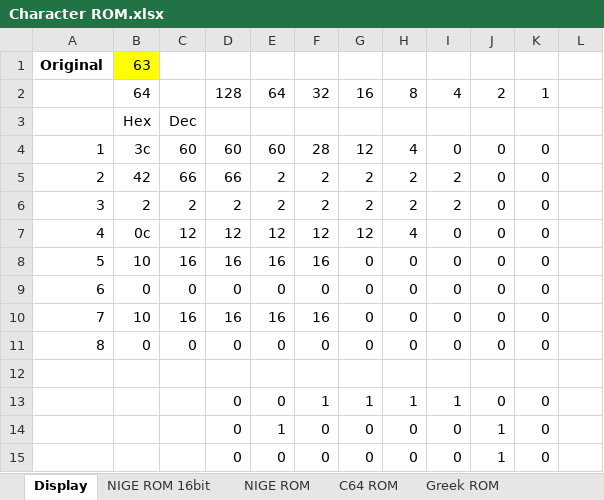
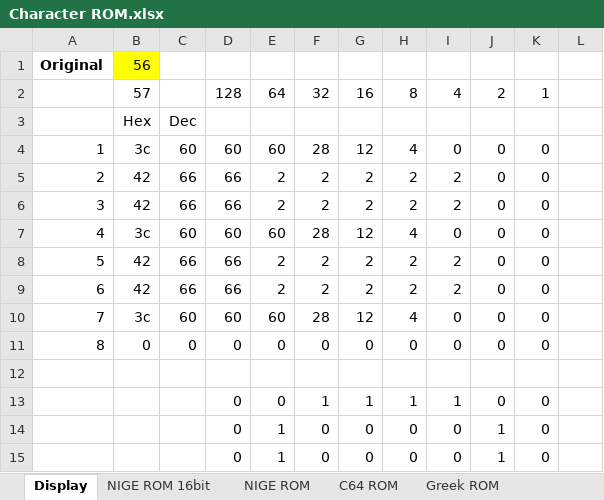
Before and after one commit to Anding/N.I.G.E.-Machine, an Excel workbook: Resources/Character ROM.xlsx, sheet Display, drawn as a sheet; only a part is shown; values as stored, in another font and other column widths than the file's, no borders; conditional formats not drawn; the diff covers the shown part only; the diff names each change by its address in the sheet, - before the commit and + after, or states it on an @@ line.

```diff
--- a/Resources/Character ROM.xlsx (sheet Display)
+++ b/Resources/Character ROM.xlsx (sheet Display)
-B1: 63
+B1: 56
-B2: 64
+B2: 57
-B6: 2
+B6: 42
-C6: 2
+C6: 66
-D6: 2
+D6: 66
-B7: 0c
+B7: 3c
-C7: 12
+C7: 60
-D7: 12
+D7: 60
-E7: 12
+E7: 60
-F7: 12
+F7: 28
-B8: 10
+B8: 42
-C8: 16
+C8: 66
-D8: 16
+D8: 66
-E8: 16
+E8: 2
-F8: 16
+F8: 2
-G8:G9: 0
+G8:G9: 2
-H8:H9: 0
+H8:H9: 2
-I8:I9: 0
+I8:I9: 2
-B9: 0
+B9: 42
-C9: 0
+C9: 66
-D9: 0
+D9: 66
-E9: 0
+E9: 2
-F9: 0
+F9: 2
-B10: 10
+B10: 3c
-C10: 16
+C10: 60
-D10: 16
+D10: 60
-E10: 16
+E10: 60
-F10: 16
+F10: 28
-G10: 0
+G10: 12
-H10: 0
+H10: 4
-E15: 0
+E15: 1
```
Also changed, not shown: 10 edited cells elsewhere in this sheet, Resources/VGA timing.xlsx, 13 other files.
